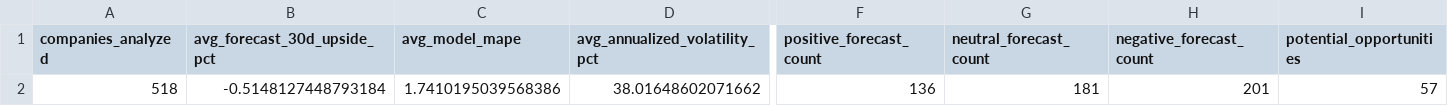
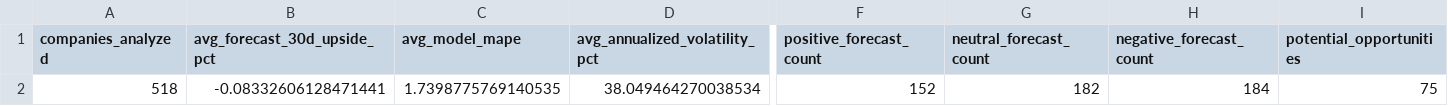
Before and after one commit to nikhilnandi19/marketpulse-web, a CSV file: public/data/marketpulse_dashboard_kpis.csv, drawn as a sheet; only a part is shown, gaps mark what is left out; the diff covers the shown part only; the diff names each change by its address in the sheet, - before the commit and + after, or states it on an @@ line.

```diff
--- a/public/data/marketpulse_dashboard_kpis.csv
+++ b/public/data/marketpulse_dashboard_kpis.csv
-B2 (avg_forecast_30d_upside_pct): -0.5148127448793184
+B2 (avg_forecast_30d_upside_pct): -0.08332606128471441
-C2 (avg_model_mape): 1.7410195039568386
+C2 (avg_model_mape): 1.7398775769140535
-D2 (avg_annualized_volatility_pct): 38.01648602071662
+D2 (avg_annualized_volatility_pct): 38.049464270038534
-F2 (positive_forecast_count): 136
+F2 (positive_forecast_count): 152
-G2 (neutral_forecast_count): 181
+G2 (neutral_forecast_count): 182
-H2 (negative_forecast_count): 201
+H2 (negative_forecast_count): 184
-I2 (potential_opportunities): 57
+I2 (potential_opportunities): 75
```
Also changed, not shown: 5 edited cells elsewhere in this file, public/data/marketpulse_dashboard_company_summary.csv, public/data/marketpulse_dashboard_sector_summary.csv, 7 other files.
